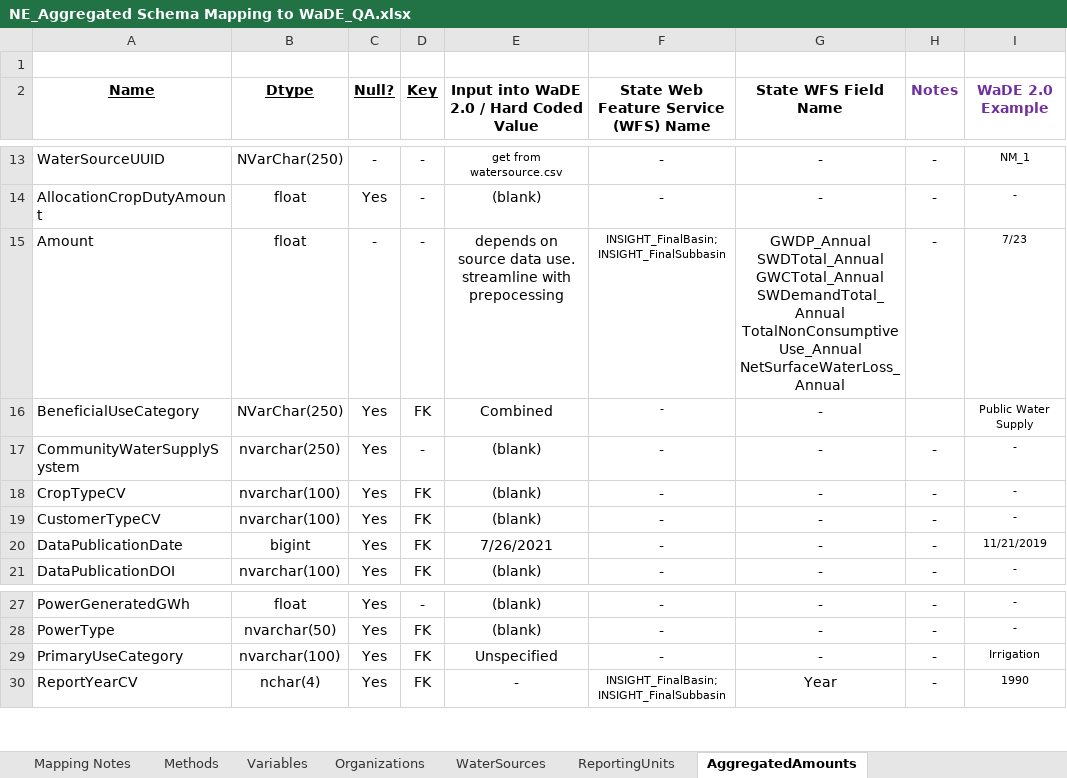
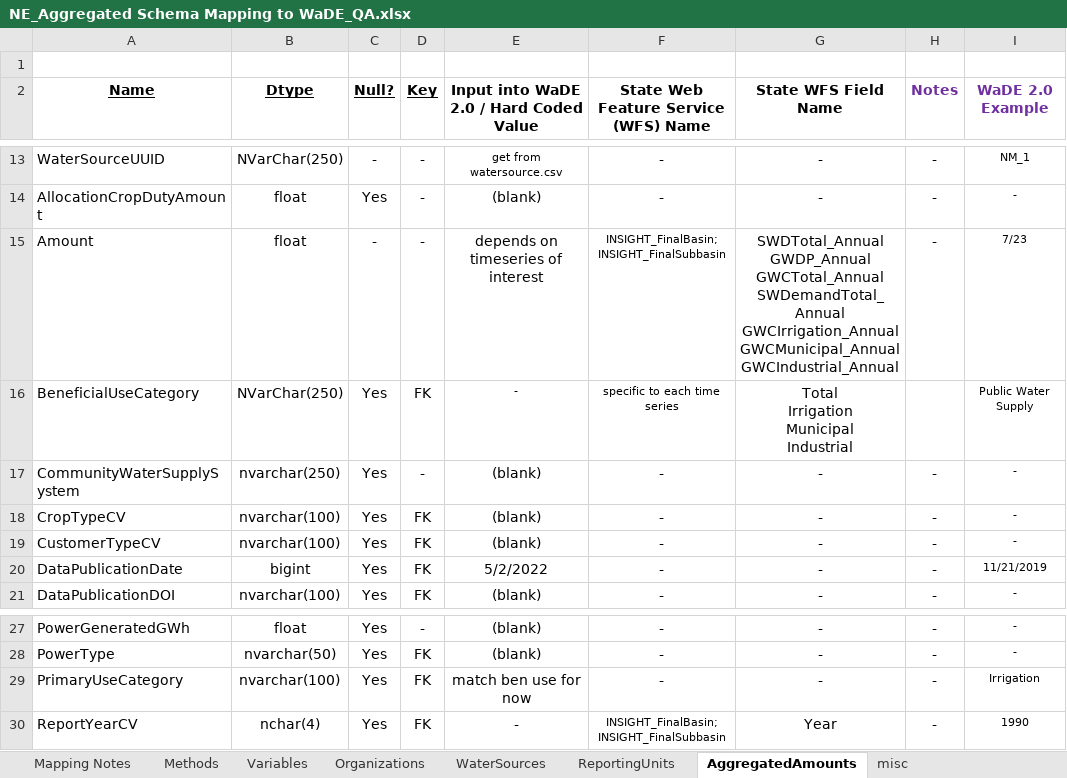
Before and after one commit to WSWCWaterDataExchange/MappingStatesDataToWaDE2.0, an Excel workbook: Nebraska/AggregatedAmounts/NE_Aggregated Schema Mapping to WaDE_QA.xlsx, sheet AggregatedAmounts, drawn as a sheet; only a part is shown, gaps mark what is left out; values as stored, in another font and other column widths than the file's, no borders; ↵ is a line break in a cell; the diff names each change by its address in the sheet, - before the commit and + after, or states it on an @@ line.

Commit message:
NE ag update.
NE ag update.  New VariableSpecificCV approach.  Moved input and processed data to google drive.

```diff
--- a/Nebraska/AggregatedAmounts/NE_Aggregated Schema Mapping to WaDE_QA.xlsx (sheet AggregatedAmounts)
+++ b/Nebraska/AggregatedAmounts/NE_Aggregated Schema Mapping to WaDE_QA.xlsx (sheet AggregatedAmounts)
+sheet tab: misc
-E15: depends on source data use. streamline with prepocessing
+E15: depends on timeseries of interest
-G15 (State WFS Field Name): GWDP_Annual ↵ SWDTotal_Annual ↵ GWCTotal_Annual ↵ SWDemandTotal_Annual ↵ TotalNonConsumptiveUse_Annual ↵ NetSurfaceWaterLoss_Annual
+G15 (State WFS Field Name): SWDTotal_Annual ↵ GWDP_Annual ↵ GWCTotal_Annual ↵ SWDemandTotal_Annual ↵ GWCIrrigation_Annual ↵ GWCMunicipal_Annual ↵ GWCIndustrial_Annual
-E16: Combined
+E16: -
@@ E16 text size: smaller @@
-F16: -
+F16: specific to each time series
-G16 (State WFS Field Name): -
+G16 (State WFS Field Name): Total ↵ Irrigation ↵ Municipal ↵ Industrial
-E20: 7/26/2021
+E20: 5/2/2022
-E29: Unspecified
+E29: match ben use for now
```
Also changed, not shown: sheet Variables, sheet Methods, sheet Organizations, 43 other files.
